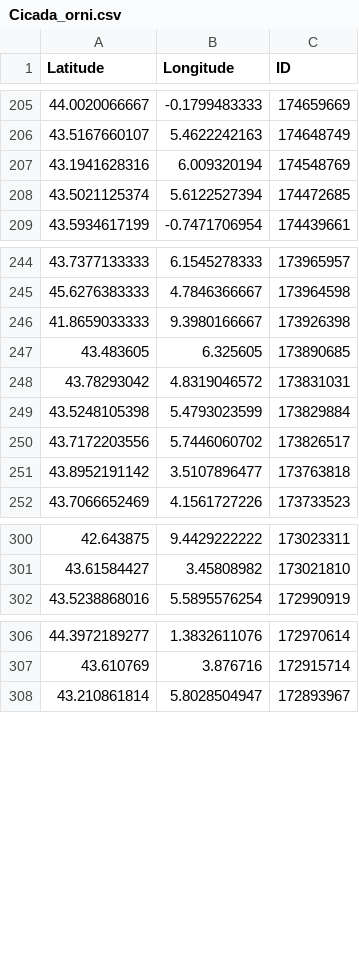
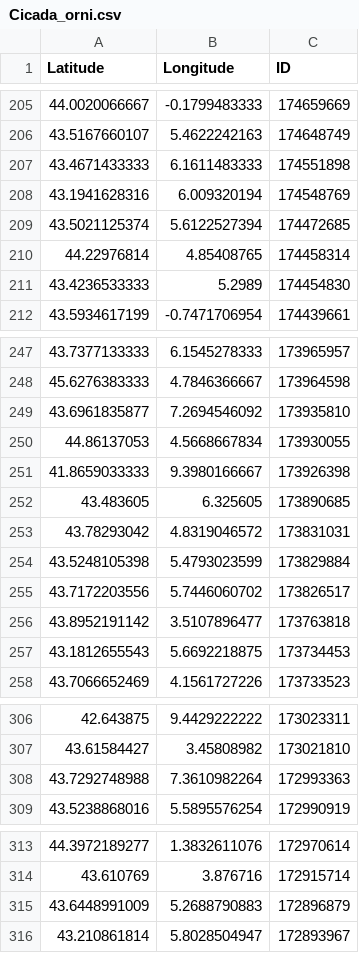
Before and after one commit to CigalesdeFrance/CARTES, a CSV file: BDD/INATURALIST/Cicada_orni.csv, drawn as a sheet; only a part is shown, gaps mark what is left out; the diff names each change by its address in the sheet, - before the commit and + after, or states it on an @@ line.

```diff
--- a/BDD/INATURALIST/Cicada_orni.csv
+++ b/BDD/INATURALIST/Cicada_orni.csv
+row 207: 43.4671433333 | 6.1611483333 | 174551898
+row 210: 44.22976814 | 4.85408765 | 174458314
+row 211: 43.4236533333 | 5.2989 | 174454830
+row 249: 43.6961835877 | 7.2694546092 | 173935810
+row 250: 44.86137053 | 4.5668667834 | 173930055
+row 257: 43.1812655543 | 5.6692218875 | 173734453
+row 308: 43.7292748988 | 7.3610982264 | 172993363
+row 315: 43.6448991009 | 5.2688790883 | 172896879
```
Also changed, not shown: BDD/INATURALIST/Lyristes_plebejus.csv, BDD/OBSERVATION/Cicada_orni.csv.
